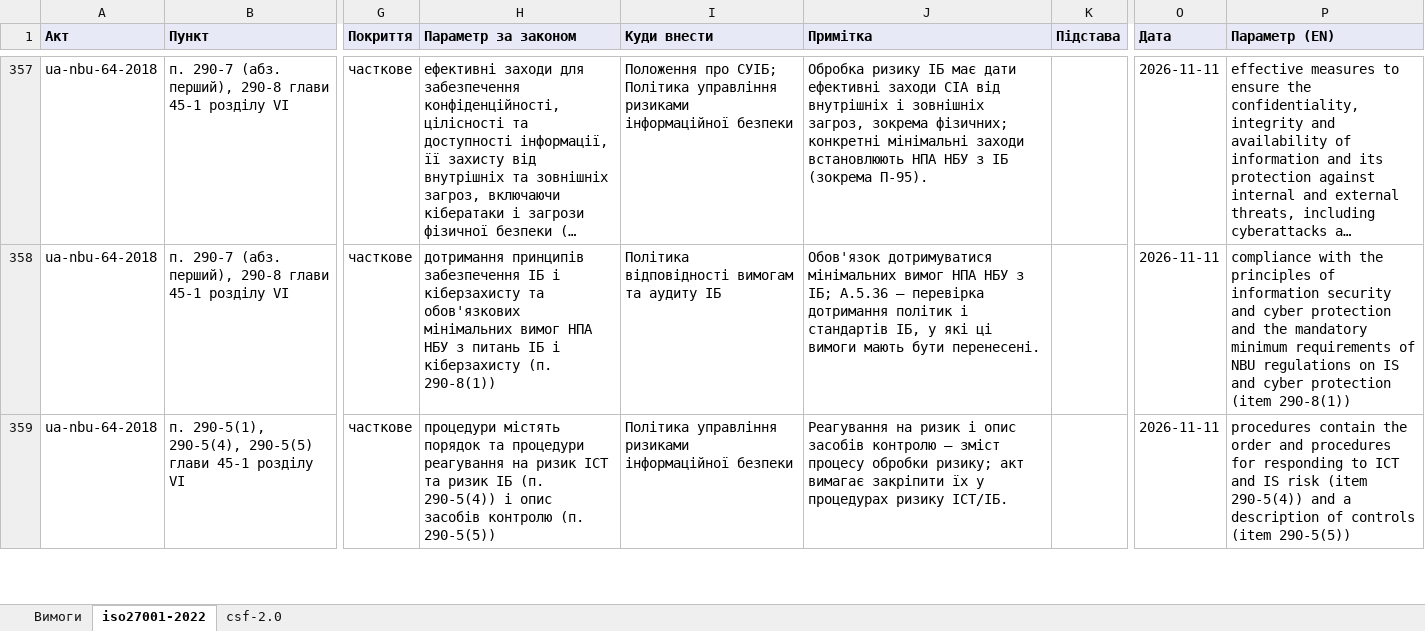
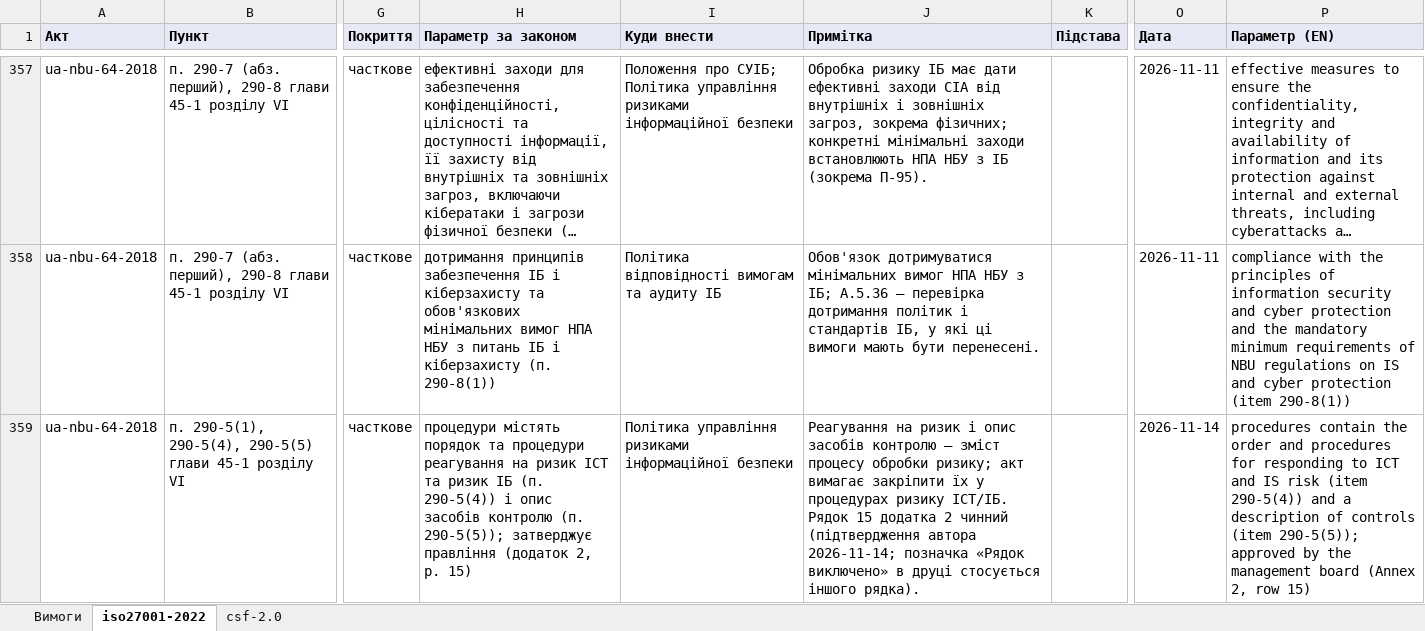
Before and after one commit to Ivan-Gokin/grc-foundation-ua, an Excel workbook: mappings/nbu.xlsx, sheet iso27001-2022, drawn as a sheet; only a part is shown, gaps mark what is left out; long unchanged cells end in …; values as stored, in another font and other column widths than the file's, no borders; the diff covers the shown part only; the diff names each change by its address in the sheet, - before the commit and + after, or states it on an @@ line.

```diff
--- a/mappings/nbu.xlsx (sheet iso27001-2022)
+++ b/mappings/nbu.xlsx (sheet iso27001-2022)
-H359 (Параметр за законом): …контролю (п. 290-5(5))
+H359 (Параметр за законом): …контролю (п. 290-5(5)); затверджує правління (додаток 2, р. 15)
-J359 (Примітка): …ризику ІСТ/ІБ.
+J359 (Примітка): …ризику ІСТ/ІБ. Рядок 15 додатка 2 чинний (підтвердження автора 2026-11-14; позначка «Рядок виключено» в друці стосується іншого рядка).
-O359 (Дата): 2026-11-11
+O359 (Дата): 2026-11-14
-P359 (Параметр (EN)): …controls (item 290-5(5))
+P359 (Параметр (EN)): …controls (item 290-5(5)); approved by the management board (Annex 2, row 15)
```
Also changed, not shown: 13 edited cells elsewhere in this sheet, sheet Вимоги, sheet csf-2.0, mappings/cmu-373-736.xlsx, mappings/law-80-94-vr.xlsx, 2 other files.
